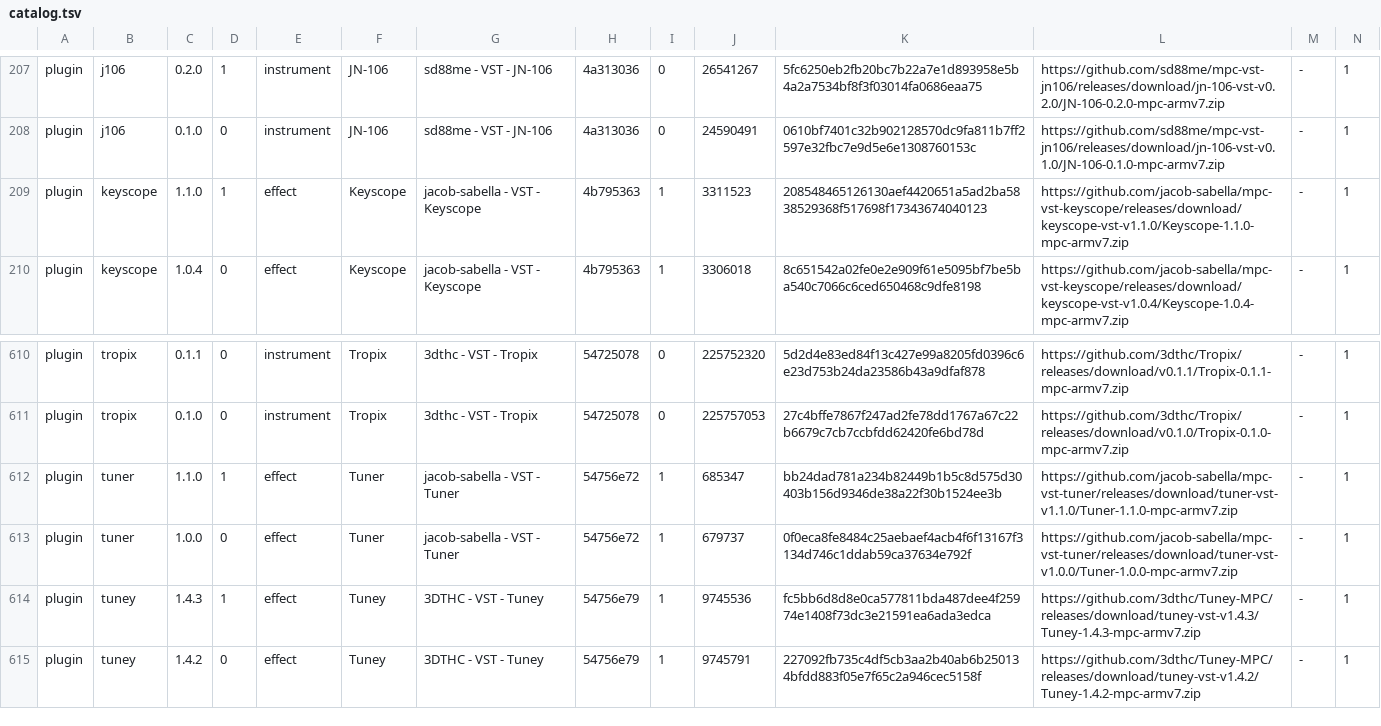
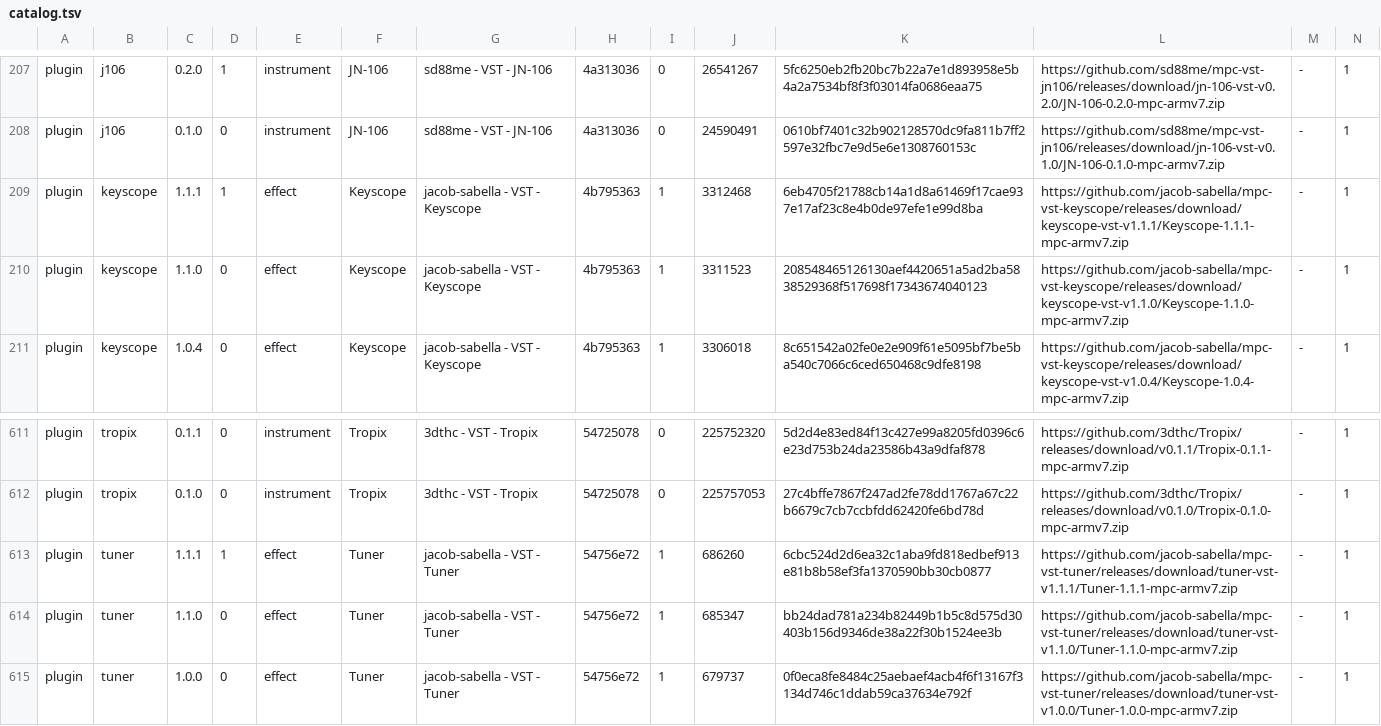
Before and after one commit to sd88me/sd88me.github.io, a TSV file: mpc-vst-plugins/catalog.tsv, drawn as a sheet; only a part is shown, gaps mark what is left out; the shorter side is filled out with more unchanged rows; addresses are those after the commit; rows hold the shown columns only; the diff names each change by its address in the sheet, - before the commit and + after, or states it on an @@ line.

Commit message:
Mirror the catalog from open-mpc/mpc-vst-plugins@aac3e99

```diff
--- a/mpc-vst-plugins/catalog.tsv
+++ b/mpc-vst-plugins/catalog.tsv
+row 209: plugin | keyscope | 1.1.1 | 1 | effect | Keyscope | jacob-sabella - VST - Keyscope | 4b795363 | 1 | 3312468 | 6eb4705f21788cb14a1d8a61469f17cae937e17af23c8e4b0de97efe1e99d8ba | https://github.com/jacob-sabella/mpc-vst-keyscope/releases/download/keyscope-vst-v1.1.1/Keyscope-1.1.1-mpc-armv7.zip | - | 1
-D210: 1
+D210: 0
+row 613: plugin | tuner | 1.1.1 | 1 | effect | Tuner | jacob-sabella - VST - Tuner | 54756e72 | 1 | 686260 | 6cbc524d2d6ea32c1aba9fd818edbef913e81b8b58ef3fa1370590bb30cb0877 | https://github.com/jacob-sabella/mpc-vst-tuner/releases/download/tuner-vst-v1.1.1/Tuner-1.1.1-mpc-armv7.zip | - | 1
-D614: 1
+D614: 0
```
Also changed, not shown: 2 other files.
